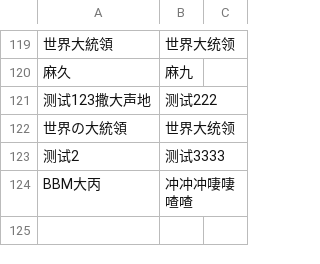
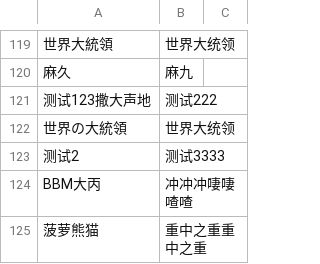
Before and after one commit to lyofcs/lyofcs.github.io, a CSV file: data/多ID选手对照表.csv, drawn as a sheet; only a part is shown, gaps mark what is left out; the diff names each change by its address in the sheet, - before the commit and + after, or states it on an @@ line.

Commit message:
由s***y上传唯一ID修改：重中之重重中之重 参赛ID修改：菠萝熊猫

```diff
--- a/data/多ID选手对照表.csv
+++ b/data/多ID选手对照表.csv
+row 125: 菠萝熊猫 | 重中之重重中之重
```
